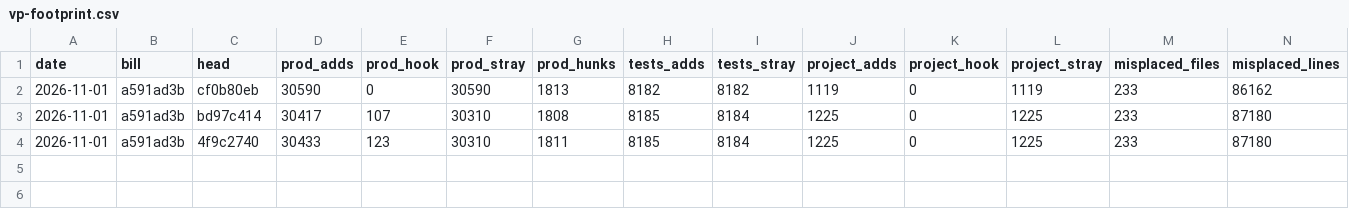
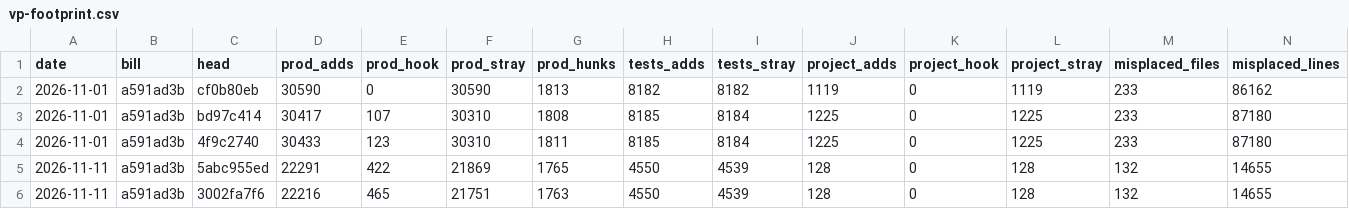
Before and after one commit to VideoProcessor-V/videoprocessor, a CSV file: docs/metrics/vp-footprint.csv, drawn as a sheet; only a part is shown; rows hold the shown columns only; the diff names each change by its address in the sheet, - before the commit and + after, or states it on an @@ line.

```diff
--- a/docs/metrics/vp-footprint.csv
+++ b/docs/metrics/vp-footprint.csv
+row 5: 2026-11-11 | a591ad3b | 5abc955ed | 22291 | 422 | 21869 | 1765 | 4550 | 4539 | 128 | 0 | 128 | 132 | 14655
+row 6: 2026-11-11 | a591ad3b | 3002fa7f6 | 22216 | 465 | 21751 | 1763 | 4550 | 4539 | 128 | 0 | 128 | 132 | 14655
```
Also changed, not shown: 3 other files.
